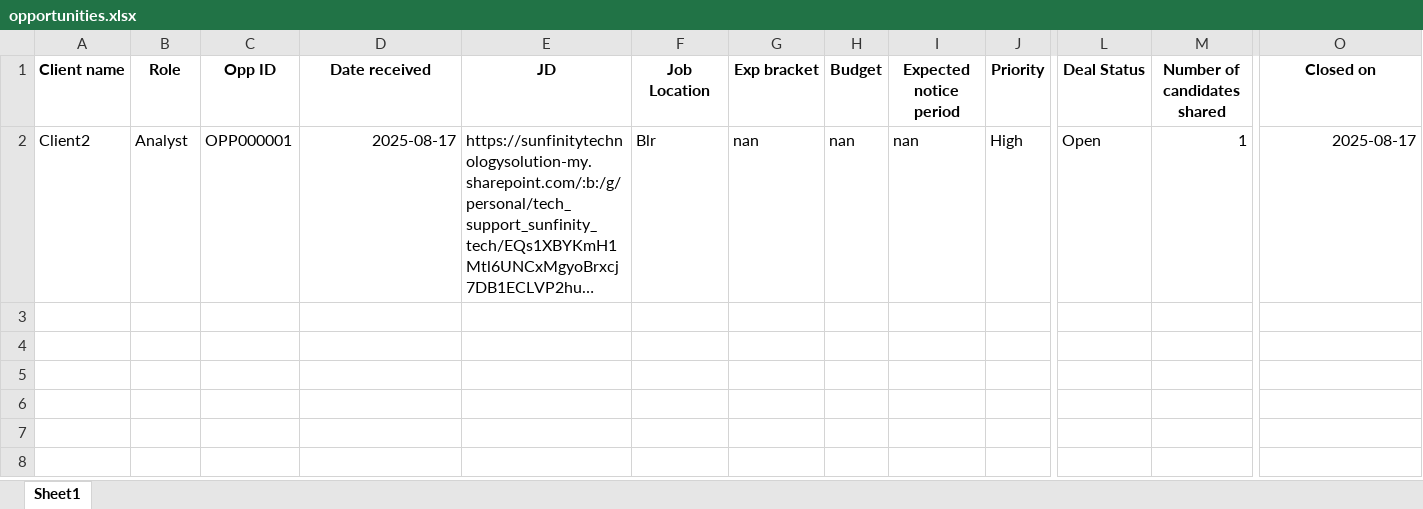
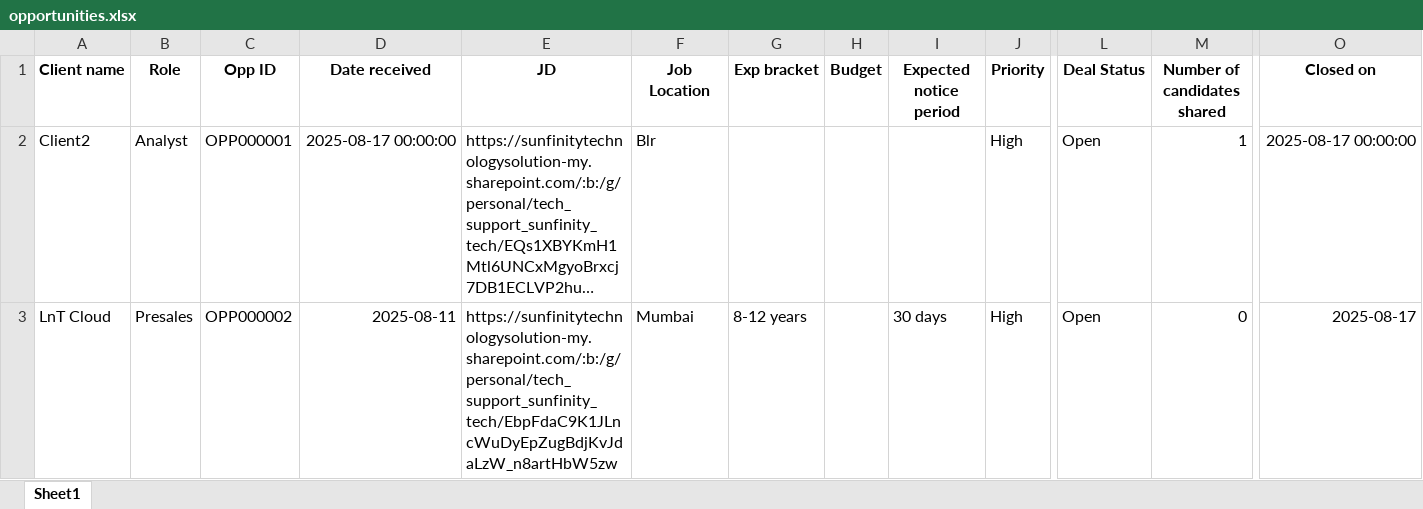
Before and after one commit to advait1307/sunfinity-crm, an Excel workbook: excel_files/opportunities.xlsx, sheet Sheet1, drawn as a sheet; only a part is shown, gaps mark what is left out; long unchanged cells end in …; values as stored, in another font and other column widths than the file's, no borders; rows hold the shown columns only; the diff names each change by its address in the sheet, - before the commit and + after, or states it on an @@ line.

Commit message:
Update Excel file

```diff
--- a/excel_files/opportunities.xlsx (sheet Sheet1)
+++ b/excel_files/opportunities.xlsx (sheet Sheet1)
-D2 (Date received): 2025-08-17
+D2 (Date received): 2025-08-17 00:00:00
-G2 (Exp bracket): nan
+G2 (Exp bracket): (empty)
-H2 (Budget): nan
+H2 (Budget): (empty)
-I2 (Expected notice period): nan
+I2 (Expected notice period): (empty)
-O2 (Closed on): 2025-08-17
+O2 (Closed on): 2025-08-17 00:00:00
+row 3: LnT Cloud | Presales | OPP000002 | 2025-08-11 | https://sunfinitytechnologysolution-my.sharepoint.com/:b:/g/personal/tech_support_sunfinity_tech/EbpFdaC9K1JLncWuDyEpZugBdjKvJdaLzW_n8artHbW5zw | Mumbai | 8-12 years |  | 30 days | High | Open | 0 | 2025-08-17
```
